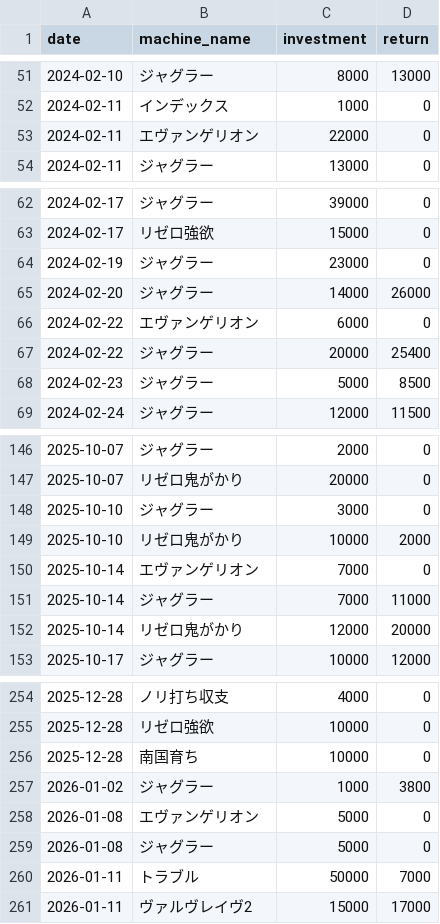
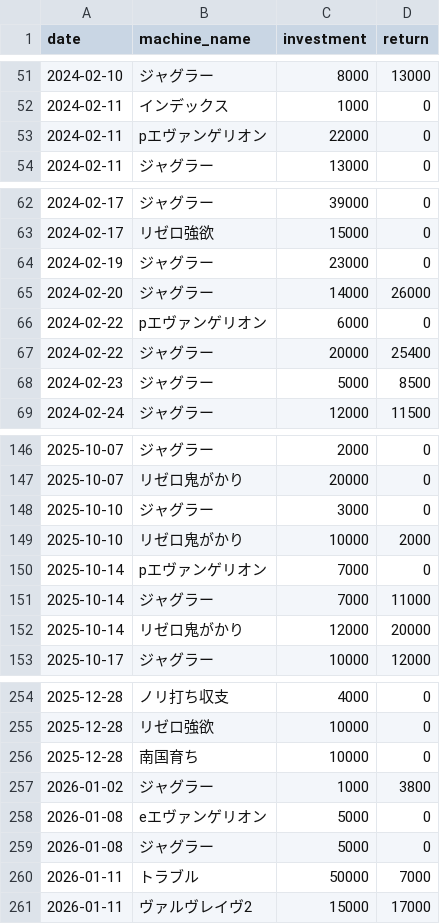
Before and after one commit to stars-stars/pachinko, a CSV file: data/day_datas.csv, drawn as a sheet; only a part is shown, gaps mark what is left out.

Commit message:
Rename エヴァンゲリオン entries in CSV
Updated entries for 'エヴァンゲリオン' to 'pエヴァンゲリオン' and 'eエヴァンゲリオン' in the data.

```diff
--- a/data/day_datas.csv
+++ b/data/day_datas.csv
@@ -52,3 +52,3 @@ date,machine_name,investment,return
 2024-02-11,インデックス,1000,0
-2024-02-11,エヴァンゲリオン,22000,0
+2024-02-11,pエヴァンゲリオン,22000,0
 2024-02-11,ジャグラー,13000,0
@@ -65,3 +65,3 @@ date,machine_name,investment,return
 2024-02-20,ジャグラー,14000,26000
-2024-02-22,エヴァンゲリオン,6000,0
+2024-02-22,pエヴァンゲリオン,6000,0
 2024-02-22,ジャグラー,20000,25400
@@ -149,3 +149,3 @@ date,machine_name,investment,return
 2025-10-10,リゼロ鬼がかり,10000,2000
-2025-10-14,エヴァンゲリオン,7000,0
+2025-10-14,pエヴァンゲリオン,7000,0
 2025-10-14,ジャグラー,7000,11000
@@ -257,3 +257,3 @@ date,machine_name,investment,return
 2026-01-02,ジャグラー,1000,3800
-2026-01-08,エヴァンゲリオン,5000,0
+2026-01-08,eエヴァンゲリオン,5000,0
 2026-01-08,ジャグラー,5000,0
```
